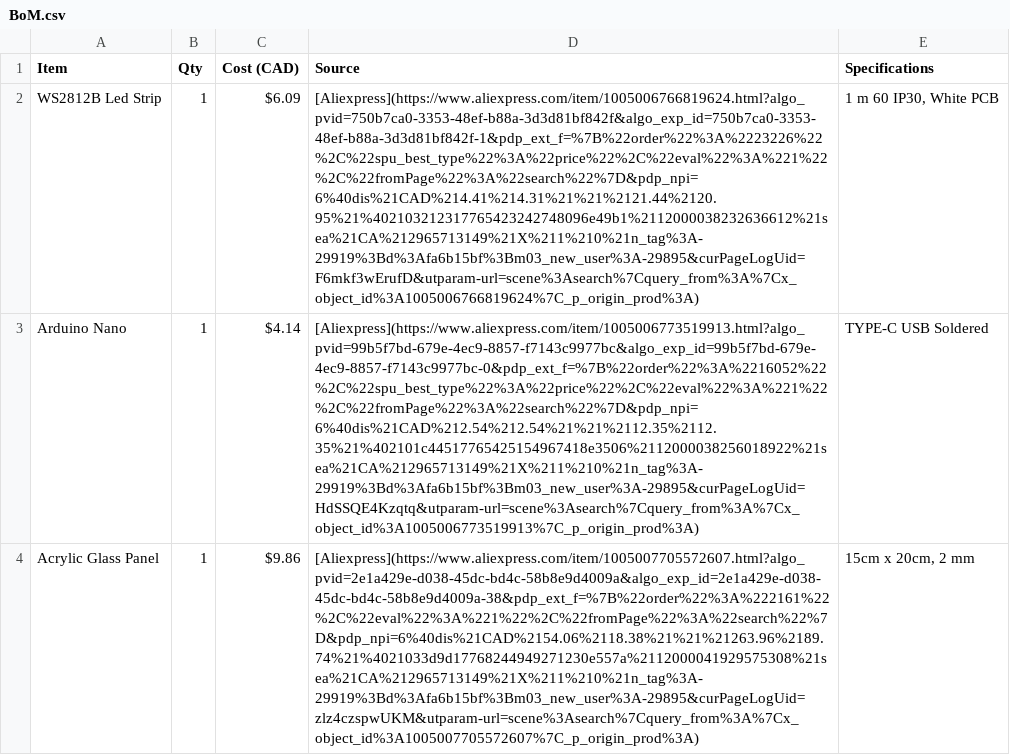
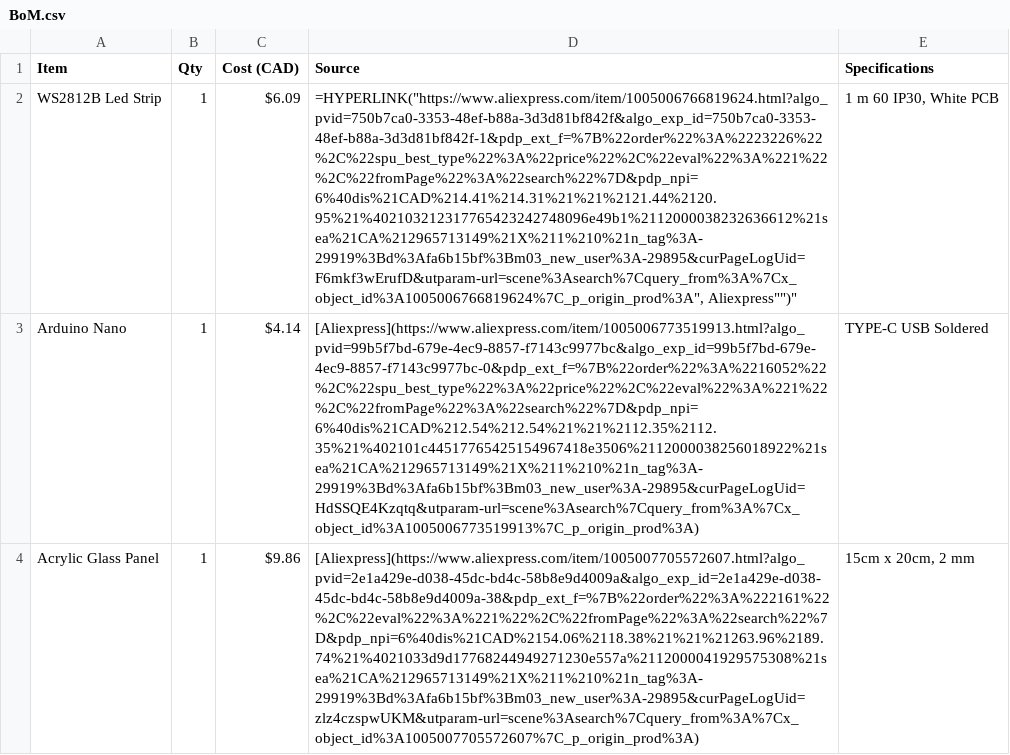
Before and after one commit to flyingf15h/LED-Acrylic-Panel, a CSV file: Bill of Materials/BoM.csv, drawn as a sheet; only a part is shown; the diff names each change by its address in the sheet, - before the commit and + after, or states it on an @@ line.

Commit message:
Update BoM.csv

```diff
--- a/Bill of Materials/BoM.csv
+++ b/Bill of Materials/BoM.csv
-D2 (Source): [Aliexpress](https://www.aliexpress.com/item/1005006766819624.html?algo_pvid=750b7ca0-3353-48ef-b88a-3d3d81bf842f&algo_exp_id=750b7ca0-3353-48ef-b88a-3d3d81bf842f-1&pdp_ext_f=%7B%22order%22%3A%2223226%22%2C%22spu_best_type%22%3A%22price%22%2C%22eval%22%3A%221%22%2C%22fromPage%22%3A%22search%22%7D&pdp_npi=6%40dis%21CAD%214.41%214.31%21%21%2121.44%2120.95%21%402103212317765423242748096e49b1%2112000038232636612%21sea%21CA%212965713149%21X%211%210%21n_tag%3A-29919%3Bd%3Afa6b15bf%3Bm03_new_user%3A-29895&curPageLogUid=F6mkf3wErufD&utparam-url=scene%3Asearch%7Cquery_from%3A%7Cx_object_id%3A1005006766819624%7C_p_origin_prod%3A)
+D2 (Source): =HYPERLINK("https://www.aliexpress.com/item/1005006766819624.html?algo_pvid=750b7ca0-3353-48ef-b88a-3d3d81bf842f&algo_exp_id=750b7ca0-3353-48ef-b88a-3d3d81bf842f-1&pdp_ext_f=%7B%22order%22%3A%2223226%22%2C%22spu_best_type%22%3A%22price%22%2C%22eval%22%3A%221%22%2C%22fromPage%22%3A%22search%22%7D&pdp_npi=6%40dis%21CAD%214.41%214.31%21%21%2121.44%2120.95%21%402103212317765423242748096e49b1%2112000038232636612%21sea%21CA%212965713149%21X%211%210%21n_tag%3A-29919%3Bd%3Afa6b15bf%3Bm03_new_user%3A-29895&curPageLogUid=F6mkf3wErufD&utparam-url=scene%3Asearch%7Cquery_from%3A%7Cx_object_id%3A1005006766819624%7C_p_origin_prod%3A", Aliexpress"")"
```
